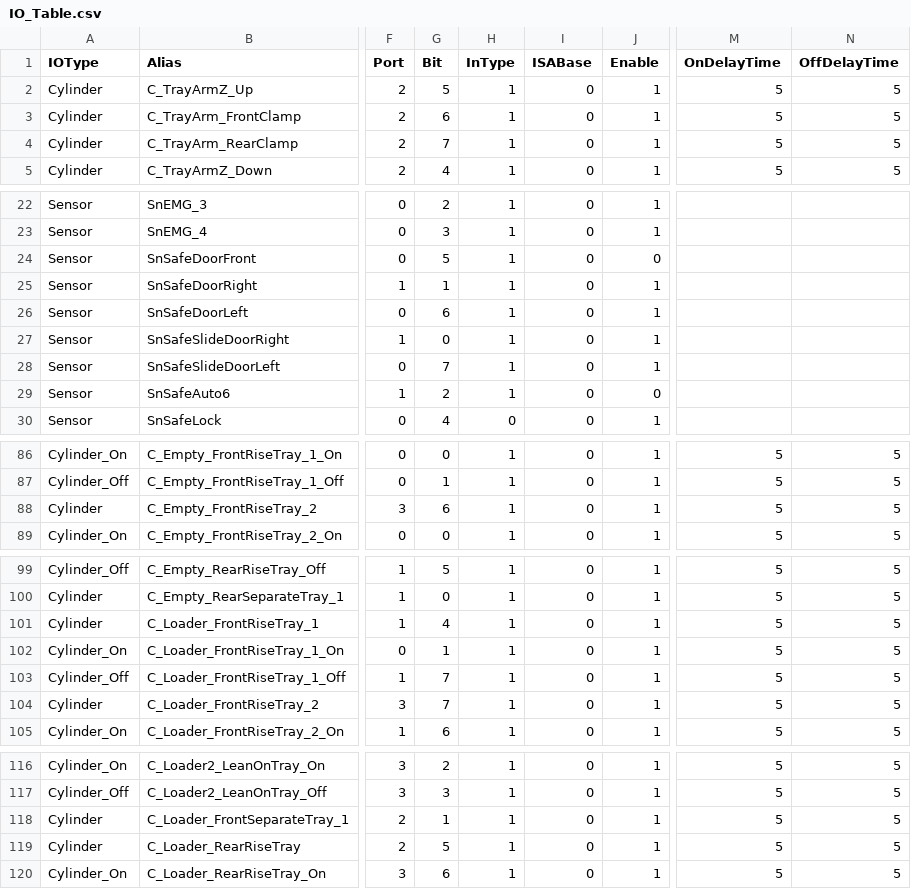
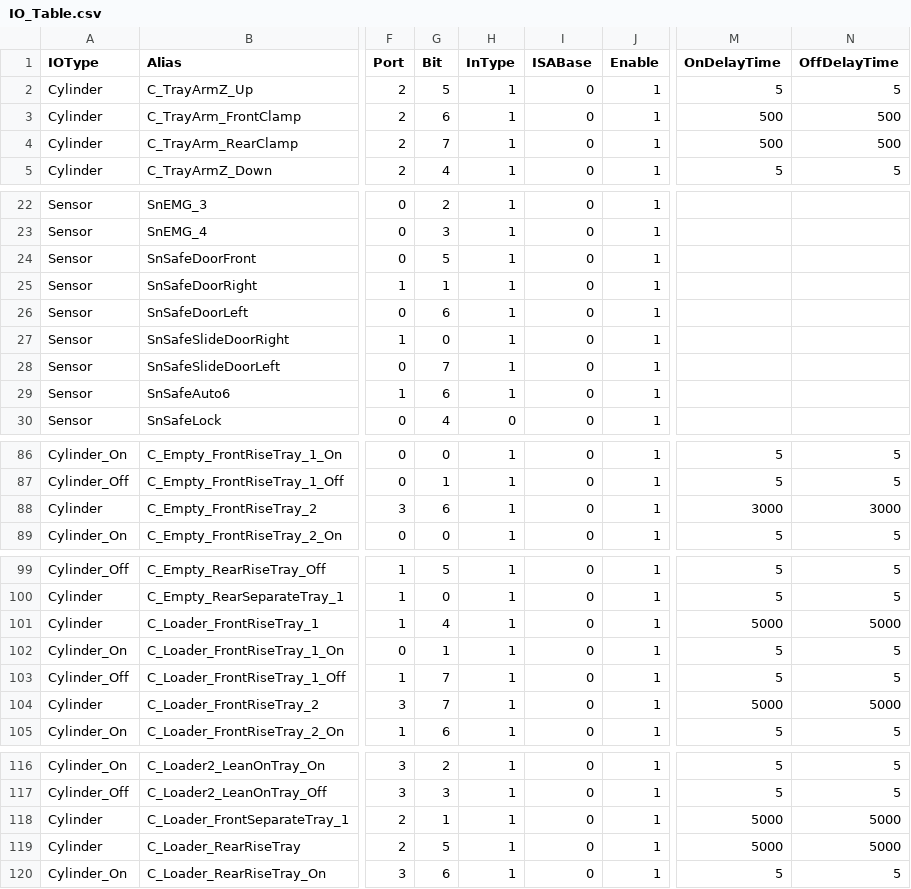
Before and after one commit to HPI-Jimmy-Chiu/HT160S_BCB, a CSV file: system/IO_Table.csv, drawn as a sheet; only a part is shown, gaps mark what is left out; the diff names each change by its address in the sheet, - before the commit and + after, or states it on an @@ line.

```diff
--- a/system/IO_Table.csv
+++ b/system/IO_Table.csv
-M3:M4 (OnDelayTime): 5
+M3:M4 (OnDelayTime): 500
-N3:N4 (OffDelayTime): 5
+N3:N4 (OffDelayTime): 500
-J24 (Enable): 0
+J24 (Enable): 1
-G29 (Bit): 2
+G29 (Bit): 6
-J29 (Enable): 0
+J29 (Enable): 1
-M88 (OnDelayTime): 5
+M88 (OnDelayTime): 3000
-N88 (OffDelayTime): 5
+N88 (OffDelayTime): 3000
-M101 (OnDelayTime): 5
+M101 (OnDelayTime): 5000
-N101 (OffDelayTime): 5
+N101 (OffDelayTime): 5000
-M104 (OnDelayTime): 5
+M104 (OnDelayTime): 5000
-N104 (OffDelayTime): 5
+N104 (OffDelayTime): 5000
-M118:M119 (OnDelayTime): 5
+M118:M119 (OnDelayTime): 5000
-N118:N119 (OffDelayTime): 5
+N118:N119 (OffDelayTime): 5000
```
Also changed, not shown: system/AlarmList.csv, 13 other files.
